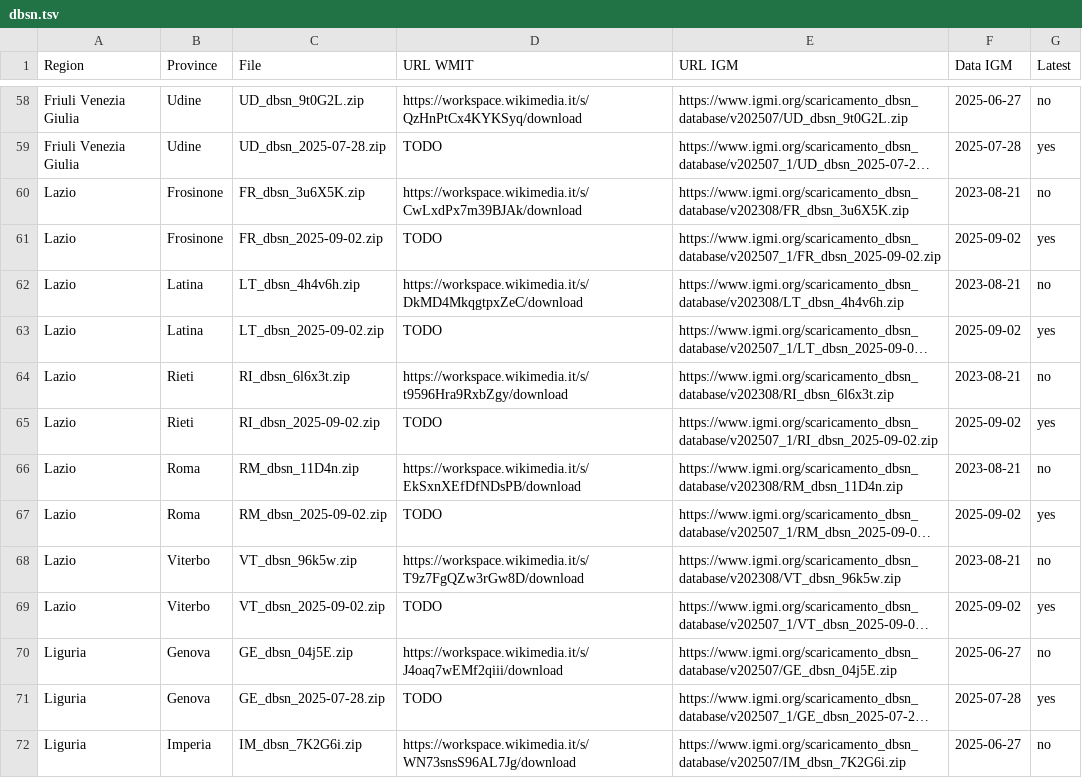
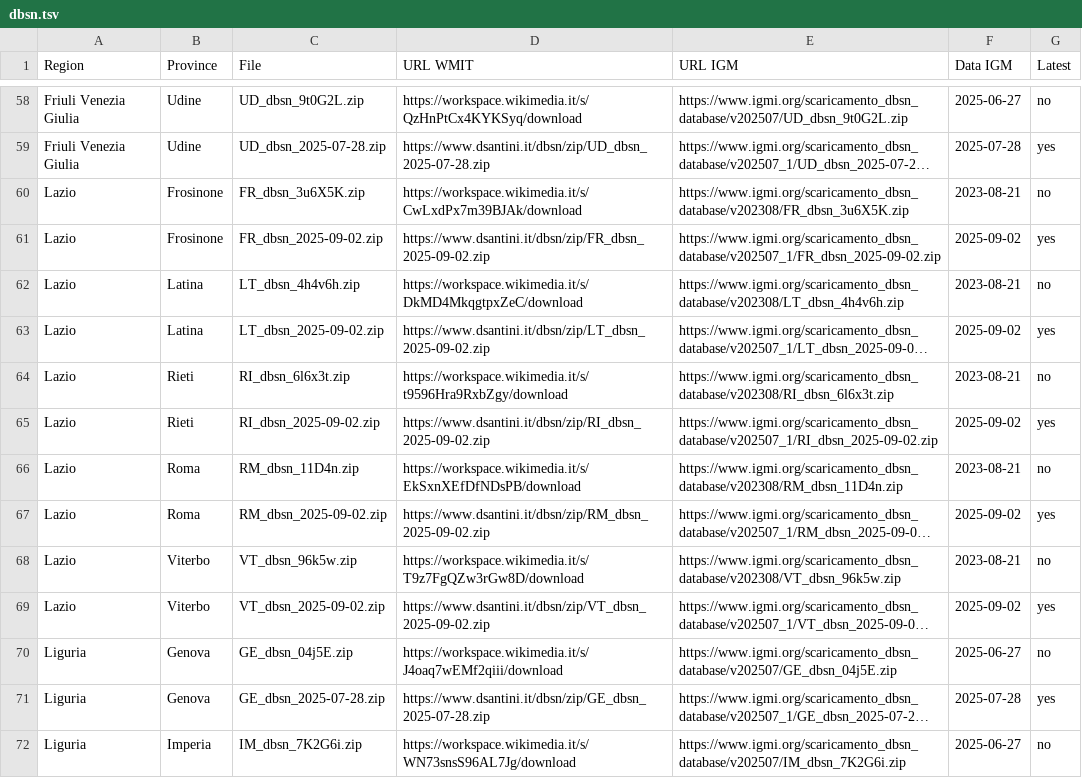
Before and after one commit to giopera/dbsn-import, a TSV file: dbsn.tsv, drawn as a sheet; only a part is shown, gaps mark what is left out; long unchanged cells end in …; the diff covers the shown part only; the diff names each change by its address in the sheet, - before the commit and + after, or states it on an @@ line.

```diff
--- a/dbsn.tsv
+++ b/dbsn.tsv
-D59 (URL WMIT): TODO
+D59 (URL WMIT): https://www.dsantini.it/dbsn/zip/UD_dbsn_2025-07-28.zip
-D61 (URL WMIT): TODO
+D61 (URL WMIT): https://www.dsantini.it/dbsn/zip/FR_dbsn_2025-09-02.zip
-D63 (URL WMIT): TODO
+D63 (URL WMIT): https://www.dsantini.it/dbsn/zip/LT_dbsn_2025-09-02.zip
-D65 (URL WMIT): TODO
+D65 (URL WMIT): https://www.dsantini.it/dbsn/zip/RI_dbsn_2025-09-02.zip
-D67 (URL WMIT): TODO
+D67 (URL WMIT): https://www.dsantini.it/dbsn/zip/RM_dbsn_2025-09-02.zip
-D69 (URL WMIT): TODO
+D69 (URL WMIT): https://www.dsantini.it/dbsn/zip/VT_dbsn_2025-09-02.zip
-D71 (URL WMIT): TODO
+D71 (URL WMIT): https://www.dsantini.it/dbsn/zip/GE_dbsn_2025-07-28.zip
```
Also changed, not shown: 101 edited cells elsewhere in this file, 3 other files.
